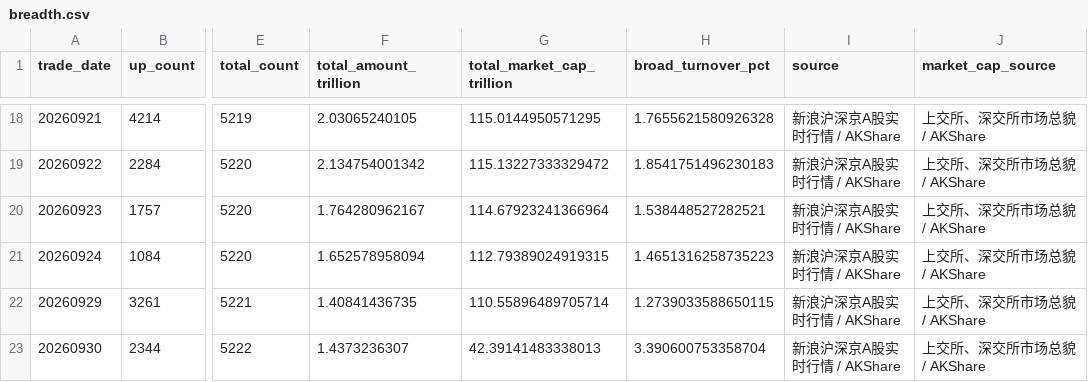
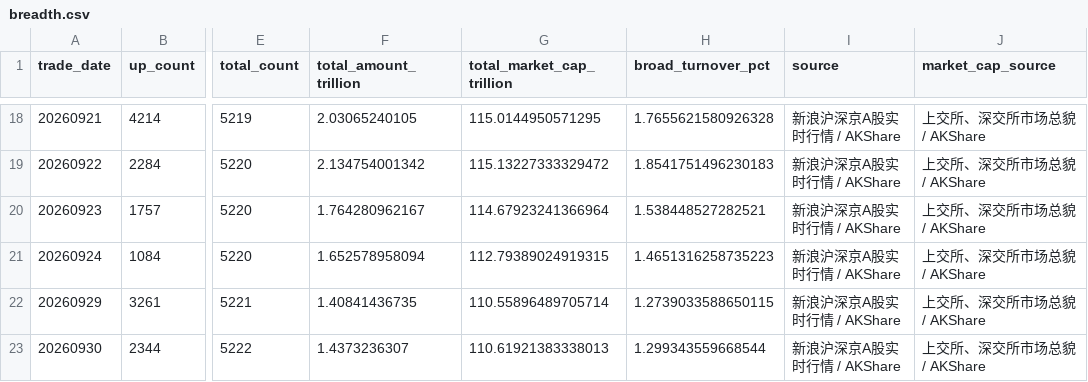
Before and after one commit to littlepeachh/macroscope-dashboard-v6, a CSV file: data/breadth.csv, drawn as a sheet; only a part is shown, gaps mark what is left out; the diff names each change by its address in the sheet, - before the commit and + after, or states it on an @@ line.

```diff
--- a/data/breadth.csv
+++ b/data/breadth.csv
-G23 (total_market_cap_trillion): 42.39141483338013
+G23 (total_market_cap_trillion): 110.61921383338013
-H23 (broad_turnover_pct): 3.390600753358704
+H23 (broad_turnover_pct): 1.299343559668544
```
Also changed, not shown: data/leverage.csv, 4 other files.
